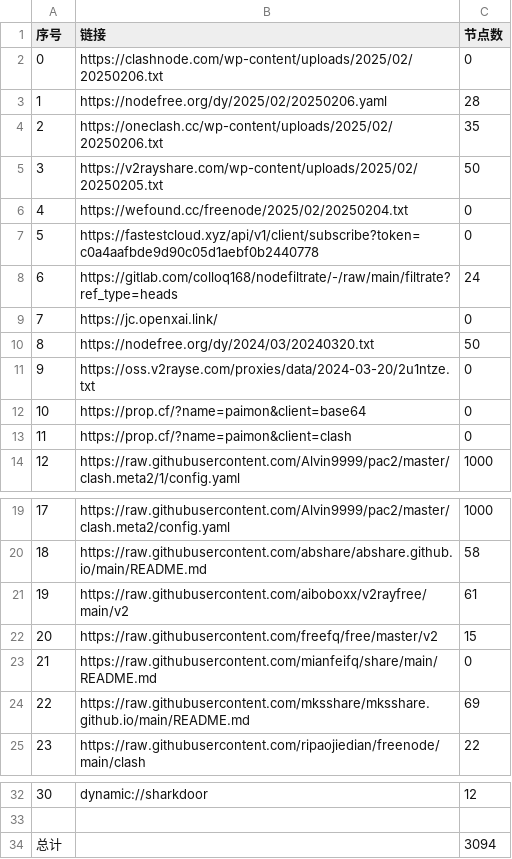
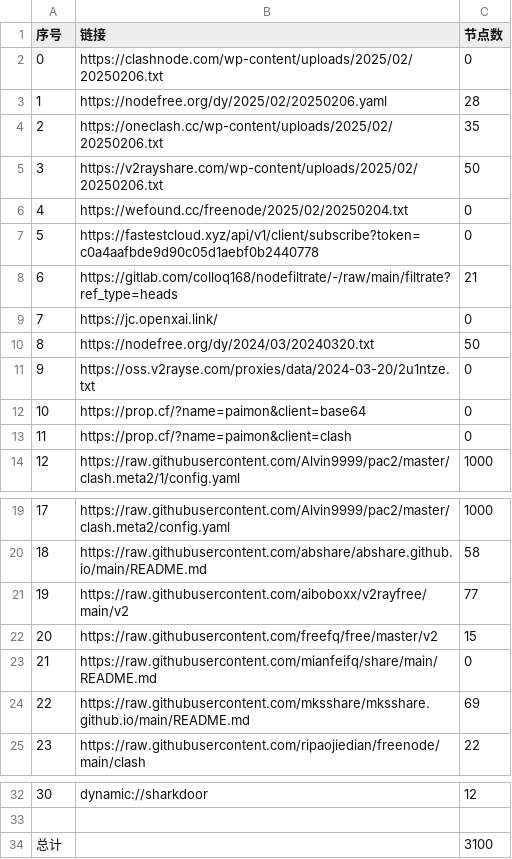
Before and after one commit to qingfeng8888/NoMoreWalls, a CSV file: list_result.csv, drawn as a sheet; only a part is shown, gaps mark what is left out.

```diff
--- a/list_result.csv
+++ b/list_result.csv
@@ -4,6 +4,6 @@
 2,https://oneclash.cc/wp-content/uploads/2025/02/20250206.txt,35
-3,https://v2rayshare.com/wp-content/uploads/2025/02/20250205.txt,50
+3,https://v2rayshare.com/wp-content/uploads/2025/02/20250206.txt,50
 4,https://wefound.cc/freenode/2025/02/20250204.txt,0
 5,https://fastestcloud.xyz/api/v1/client/subscribe?token=c0a4aafbde9d90c05d1aebf0b2440778,0
-6,https://gitlab.com/colloq168/nodefiltrate/-/raw/main/filtrate?ref_type=heads,24
+6,https://gitlab.com/colloq168/nodefiltrate/-/raw/main/filtrate?ref_type=heads,21
 7,https://jc.openxai.link/,0
@@ -20,3 +20,3 @@
 18,https://raw.githubusercontent.com/abshare/abshare.github.io/main/README.md,58
-19,https://raw.githubusercontent.com/aiboboxx/v2rayfree/main/v2,61
+19,https://raw.githubusercontent.com/aiboboxx/v2rayfree/main/v2,77
 20,https://raw.githubusercontent.com/freefq/free/master/v2,15
@@ -33,2 +33,2 @@
 
-总计,,3094
+总计,,3100
```
Also changed, not shown: 13 other files.
